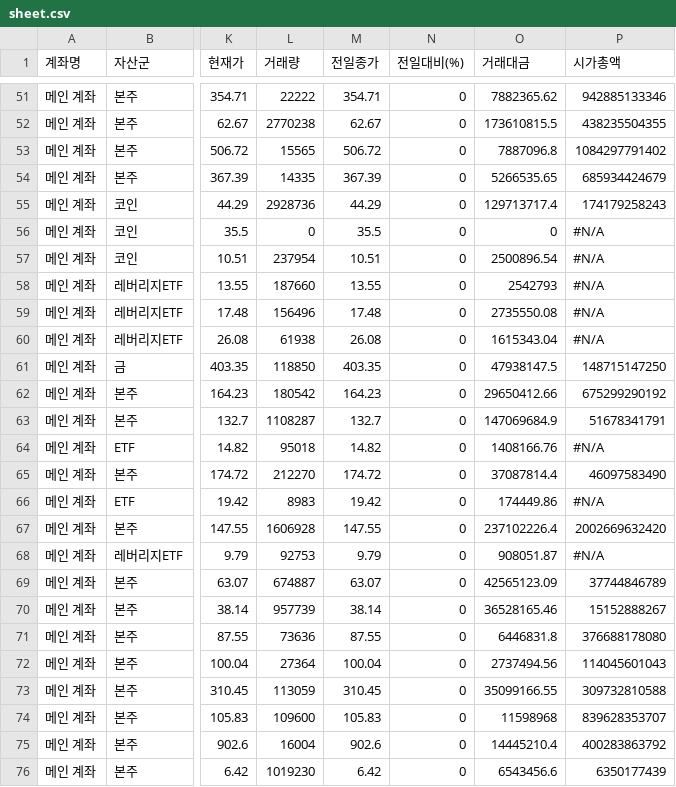
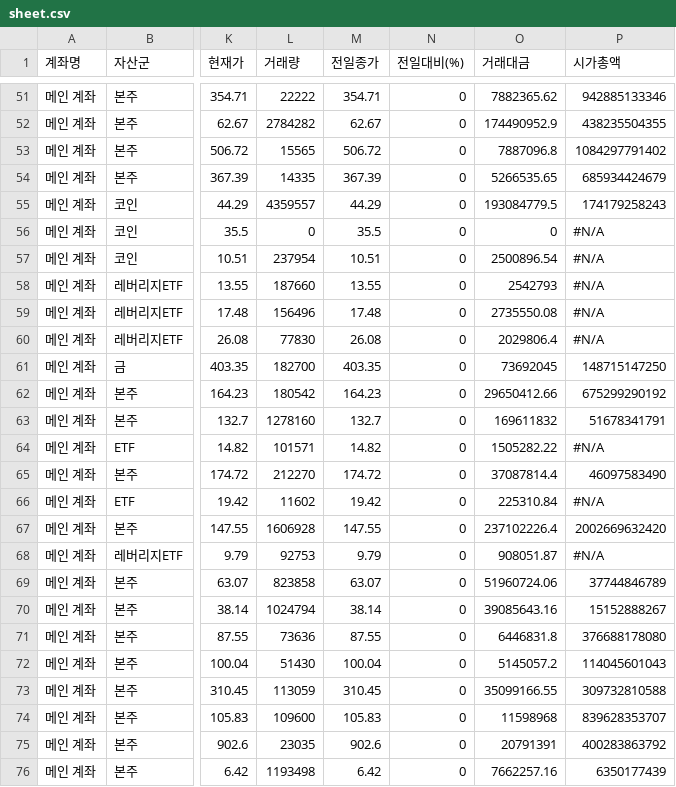
Before and after one commit to yr857511-cpu/-, a CSV file: sheet.csv, drawn as a sheet; only a part is shown, gaps mark what is left out; the diff covers the shown part only; the diff names each change by its address in the sheet, - before the commit and + after, or states it on an @@ line.

```diff
--- a/sheet.csv
+++ b/sheet.csv
-L52 (거래량): 2770238
+L52 (거래량): 2784282
-O52 (거래대금): 173610815.5
+O52 (거래대금): 174490952.9
-L55 (거래량): 2928736
+L55 (거래량): 4359557
-O55 (거래대금): 129713717.4
+O55 (거래대금): 193084779.5
-L60 (거래량): 61938
+L60 (거래량): 77830
-O60 (거래대금): 1615343.04
+O60 (거래대금): 2029806.4
-L61 (거래량): 118850
+L61 (거래량): 182700
-O61 (거래대금): 47938147.5
+O61 (거래대금): 73692045
-L63 (거래량): 1108287
+L63 (거래량): 1278160
-O63 (거래대금): 147069684.9
+O63 (거래대금): 169611832
-L64 (거래량): 95018
+L64 (거래량): 101571
-O64 (거래대금): 1408166.76
+O64 (거래대금): 1505282.22
-L66 (거래량): 8983
+L66 (거래량): 11602
-O66 (거래대금): 174449.86
+O66 (거래대금): 225310.84
-L69 (거래량): 674887
+L69 (거래량): 823858
-O69 (거래대금): 42565123.09
+O69 (거래대금): 51960724.06
-L70 (거래량): 957739
+L70 (거래량): 1024794
-O70 (거래대금): 36528165.46
+O70 (거래대금): 39085643.16
-L72 (거래량): 27364
+L72 (거래량): 51430
-O72 (거래대금): 2737494.56
+O72 (거래대금): 5145057.2
-L75 (거래량): 16004
+L75 (거래량): 23035
-O75 (거래대금): 14445210.4
+O75 (거래대금): 20791391
-L76 (거래량): 1019230
+L76 (거래량): 1193498
-O76 (거래대금): 6543456.6
+O76 (거래대금): 7662257.16
```
Also changed, not shown: 51 edited cells elsewhere in this file.
